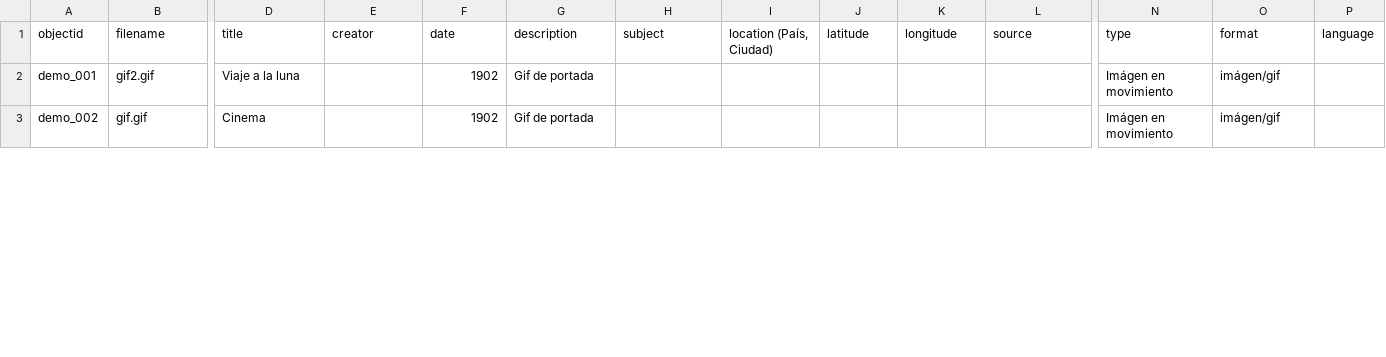
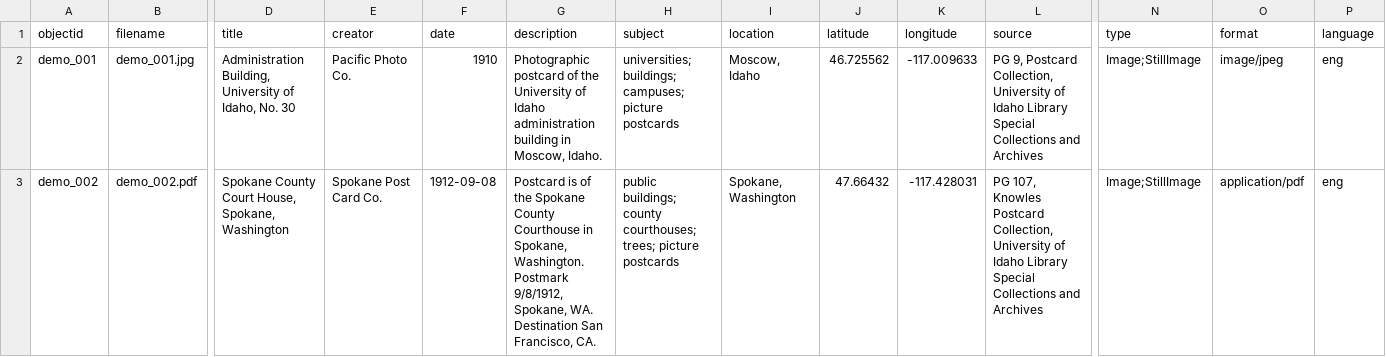
Before and after one commit to cdigitaljaveriana/collectionbuilder-gh, a CSV file: _data/demo-metadata.csv, drawn as a sheet; only a part is shown, gaps mark what is left out; the diff covers the shown part only; the diff names each change by its address in the sheet, - before the commit and + after, or states it on an @@ line.

Commit message:
actualización
actualización

```diff
--- a/_data/demo-metadata.csv
+++ b/_data/demo-metadata.csv
-I1: location (País, Ciudad)
+I1: location
-B2 (filename): gif2.gif
+B2 (filename): demo_001.jpg
-D2 (title): Viaje a la luna
+D2 (title): Administration Building, University of Idaho, No. 30
-E2 (creator): (empty)
+E2 (creator): Pacific Photo Co.
-F2 (date): 1902
+F2 (date): 1910
-G2 (description): Gif de portada
+G2 (description): Photographic postcard of the University of Idaho administration building in Moscow, Idaho.
-H2 (subject): (empty)
+H2 (subject): universities; buildings; campuses; picture postcards
-I2 (location): (empty)
+I2 (location): Moscow, Idaho
-J2 (latitude): (empty)
+J2 (latitude): 46.725562
-K2 (longitude): (empty)
+K2 (longitude): -117.009633
-L2 (source): (empty)
+L2 (source): PG 9, Postcard Collection, University of Idaho Library Special Collections and Archives
-N2:N3 (type): Imágen en movimiento
+N2:N3 (type): Image;StillImage
-O2 (format): imágen/gif
+O2 (format): image/jpeg
-P2:P3 (language): (empty)
+P2:P3 (language): eng
-B3 (filename): gif.gif
+B3 (filename): demo_002.pdf
-D3 (title): Cinema
+D3 (title): Spokane County Court House, Spokane, Washington
-E3 (creator): (empty)
+E3 (creator): Spokane Post Card Co.
-F3 (date): 1902
+F3 (date): 1912-09-08
-G3 (description): Gif de portada
+G3 (description): Postcard is of the Spokane County Courthouse in Spokane, Washington. Postmark 9/8/1912, Spokane, WA. Destination San Francisco, CA.
-H3 (subject): (empty)
+H3 (subject): public buildings; county courthouses; trees; picture postcards
-I3 (location): (empty)
+I3 (location): Spokane, Washington
-J3 (latitude): (empty)
+J3 (latitude): 47.66432
-K3 (longitude): (empty)
+K3 (longitude): -117.428031
-L3 (source): (empty)
+L3 (source): PG 107, Knowles Postcard Collection, University of Idaho Library Special Collections and Archives
-O3 (format): imágen/gif
+O3 (format): application/pdf
```
Also changed, not shown: 4 removed rows and 61 edited cells elsewhere in this file.
